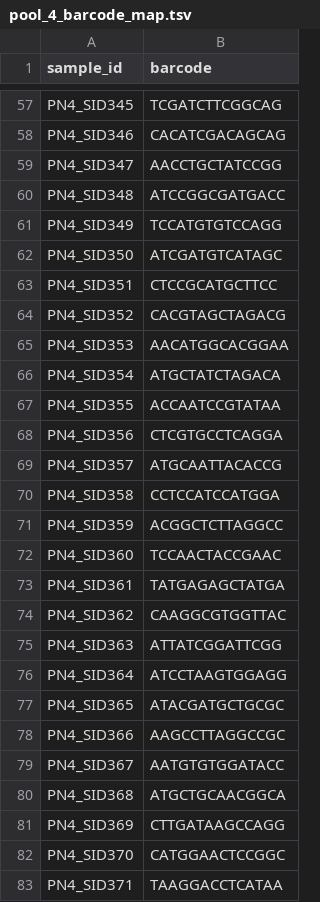
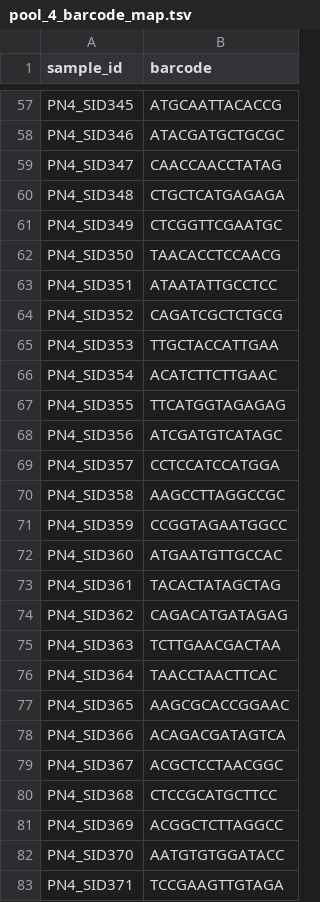
Before and after one commit to zfazler/PTxB73xBRBseq, a TSV file: data/starsolo/pool_4_barcode_map.tsv, drawn as a sheet; only a part is shown, gaps mark what is left out; the diff covers the shown part only; the diff names each change by its address in the sheet, - before the commit and + after, or states it on an @@ line.

```diff
--- a/data/starsolo/pool_4_barcode_map.tsv
+++ b/data/starsolo/pool_4_barcode_map.tsv
-B57 (barcode): TCGATCTTCGGCAG
+B57 (barcode): ATGCAATTACACCG
-B58 (barcode): CACATCGACAGCAG
+B58 (barcode): ATACGATGCTGCGC
-B59 (barcode): AACCTGCTATCCGG
+B59 (barcode): CAACCAACCTATAG
-B60 (barcode): ATCCGGCGATGACC
+B60 (barcode): CTGCTCATGAGAGA
-B61 (barcode): TCCATGTGTCCAGG
+B61 (barcode): CTCGGTTCGAATGC
-B62 (barcode): ATCGATGTCATAGC
+B62 (barcode): TAACACCTCCAACG
-B63 (barcode): CTCCGCATGCTTCC
+B63 (barcode): ATAATATTGCCTCC
-B64 (barcode): CACGTAGCTAGACG
+B64 (barcode): CAGATCGCTCTGCG
-B65 (barcode): AACATGGCACGGAA
+B65 (barcode): TTGCTACCATTGAA
-B66 (barcode): ATGCTATCTAGACA
+B66 (barcode): ACATCTTCTTGAAC
-B67 (barcode): ACCAATCCGTATAA
+B67 (barcode): TTCATGGTAGAGAG
-B68 (barcode): CTCGTGCCTCAGGA
+B68 (barcode): ATCGATGTCATAGC
-B69 (barcode): ATGCAATTACACCG
+B69 (barcode): CCTCCATCCATGGA
-B70 (barcode): CCTCCATCCATGGA
+B70 (barcode): AAGCCTTAGGCCGC
-B71 (barcode): ACGGCTCTTAGGCC
+B71 (barcode): CCGGTAGAATGGCC
-B72 (barcode): TCCAACTACCGAAC
+B72 (barcode): ATGAATGTTGCCAC
-B73 (barcode): TATGAGAGCTATGA
+B73 (barcode): TACACTATAGCTAG
-B74 (barcode): CAAGGCGTGGTTAC
+B74 (barcode): CAGACATGATAGAG
-B75 (barcode): ATTATCGGATTCGG
+B75 (barcode): TCTTGAACGACTAA
-B76 (barcode): ATCCTAAGTGGAGG
+B76 (barcode): TAACCTAACTTCAC
-B77 (barcode): ATACGATGCTGCGC
+B77 (barcode): AAGCGCACCGGAAC
-B78 (barcode): AAGCCTTAGGCCGC
+B78 (barcode): ACAGACGATAGTCA
-B79 (barcode): AATGTGTGGATACC
+B79 (barcode): ACGCTCCTAACGGC
-B80 (barcode): ATGCTGCAACGGCA
+B80 (barcode): CTCCGCATGCTTCC
-B81 (barcode): CTTGATAAGCCAGG
+B81 (barcode): ACGGCTCTTAGGCC
-B82 (barcode): CATGGAACTCCGGC
+B82 (barcode): AATGTGTGGATACC
-B83 (barcode): TAAGGACCTCATAA
+B83 (barcode): TCCGAAGTTGTAGA
```
Also changed, not shown: 66 edited cells elsewhere in this file, data/processed/starsolo_pool_qc.csv, 5 other files.
